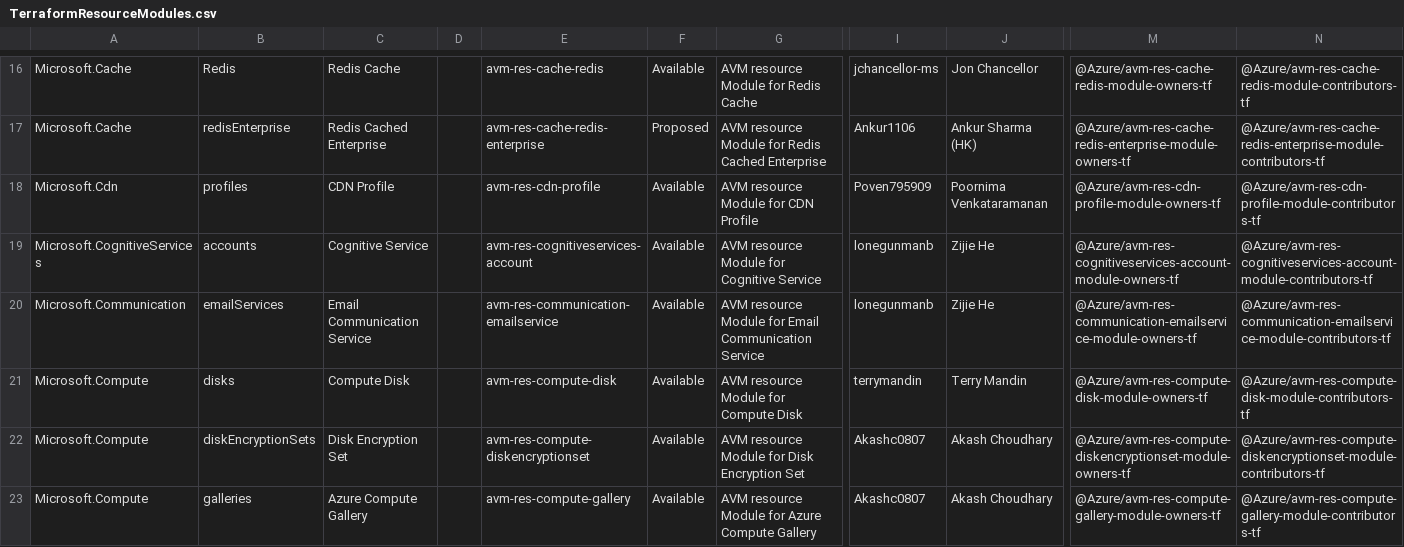
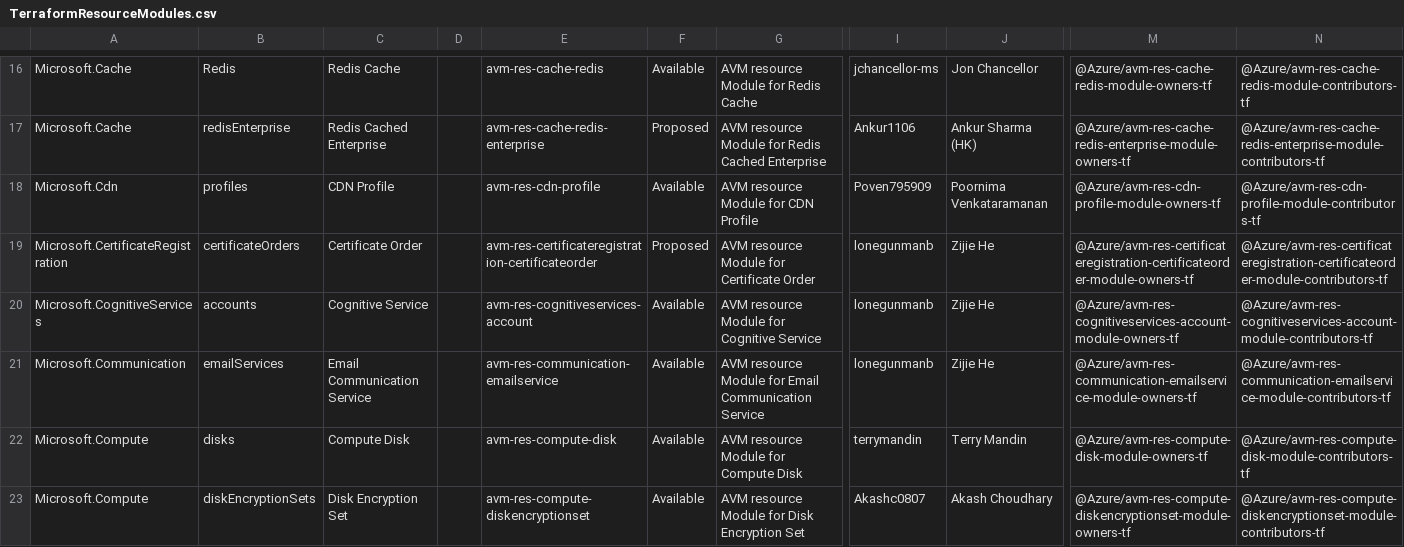
Before and after one commit to Azure/Azure-Verified-Modules, a CSV file: docs/static/module-indexes/TerraformResourceModules.csv, drawn as a sheet; only a part is shown, gaps mark what is left out; the shorter side is filled out with more unchanged rows; rows hold the shown columns only; the diff names each change by its address in the sheet, - before the commit and + after, or states it on an @@ line.

```diff
--- a/docs/static/module-indexes/TerraformResourceModules.csv
+++ b/docs/static/module-indexes/TerraformResourceModules.csv
+row 19: Microsoft.CertificateRegistration | certificateOrders | Certificate Order |  | avm-res-certificateregistration-certificateorder | Proposed | AVM resource Module for Certificate Order | lonegunmanb | Zijie He | @Azure/avm-res-certificateregistration-certificateorder-module-owners-tf | @Azure/avm-res-certificateregistration-certificateorder-module-contributors-tf
```
